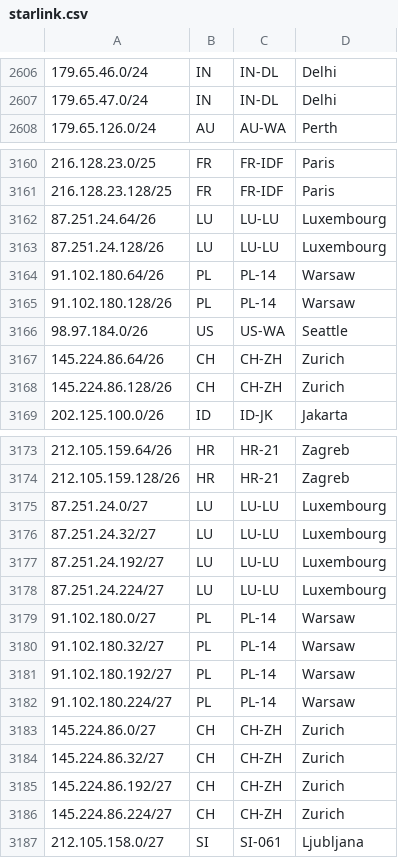
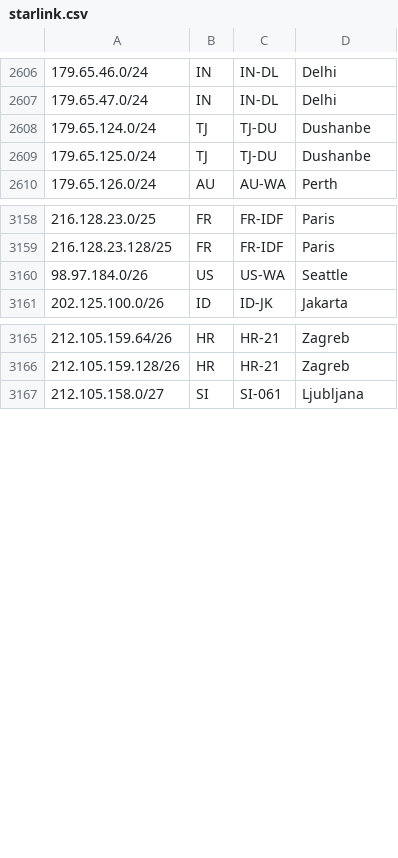
Before and after one commit to fartbagxp/aas-cidr-ranges, a CSV file: data/raw/starlink.csv, drawn as a sheet; only a part is shown, gaps mark what is left out; removed rows and columns are numbered as before the commit, all else as after; the diff covers the shown part only; the diff names each change by its address in the sheet, - before the commit and + after, or states it on an @@ line.

```diff
--- a/data/raw/starlink.csv
+++ b/data/raw/starlink.csv
+row 2608: 179.65.124.0/24 | TJ | TJ-DU | Dushanbe
+row 2609: 179.65.125.0/24 | TJ | TJ-DU | Dushanbe
-row 3162: 87.251.24.64/26 | LU | LU-LU | Luxembourg
-row 3163: 87.251.24.128/26 | LU | LU-LU | Luxembourg
-row 3164: 91.102.180.64/26 | PL | PL-14 | Warsaw
-row 3165: 91.102.180.128/26 | PL | PL-14 | Warsaw
-row 3167: 145.224.86.64/26 | CH | CH-ZH | Zurich
-row 3168: 145.224.86.128/26 | CH | CH-ZH | Zurich
-row 3175: 87.251.24.0/27 | LU | LU-LU | Luxembourg
-row 3176: 87.251.24.32/27 | LU | LU-LU | Luxembourg
-row 3177: 87.251.24.192/27 | LU | LU-LU | Luxembourg
-row 3178: 87.251.24.224/27 | LU | LU-LU | Luxembourg
-row 3179: 91.102.180.0/27 | PL | PL-14 | Warsaw
-row 3180: 91.102.180.32/27 | PL | PL-14 | Warsaw
-row 3181: 91.102.180.192/27 | PL | PL-14 | Warsaw
-row 3182: 91.102.180.224/27 | PL | PL-14 | Warsaw
-row 3183: 145.224.86.0/27 | CH | CH-ZH | Zurich
-row 3184: 145.224.86.32/27 | CH | CH-ZH | Zurich
-row 3185: 145.224.86.192/27 | CH | CH-ZH | Zurich
-row 3186: 145.224.86.224/27 | CH | CH-ZH | Zurich
```
Also changed, not shown: 4 added rows and 6 removed rows elsewhere in this file, 30 other files.
